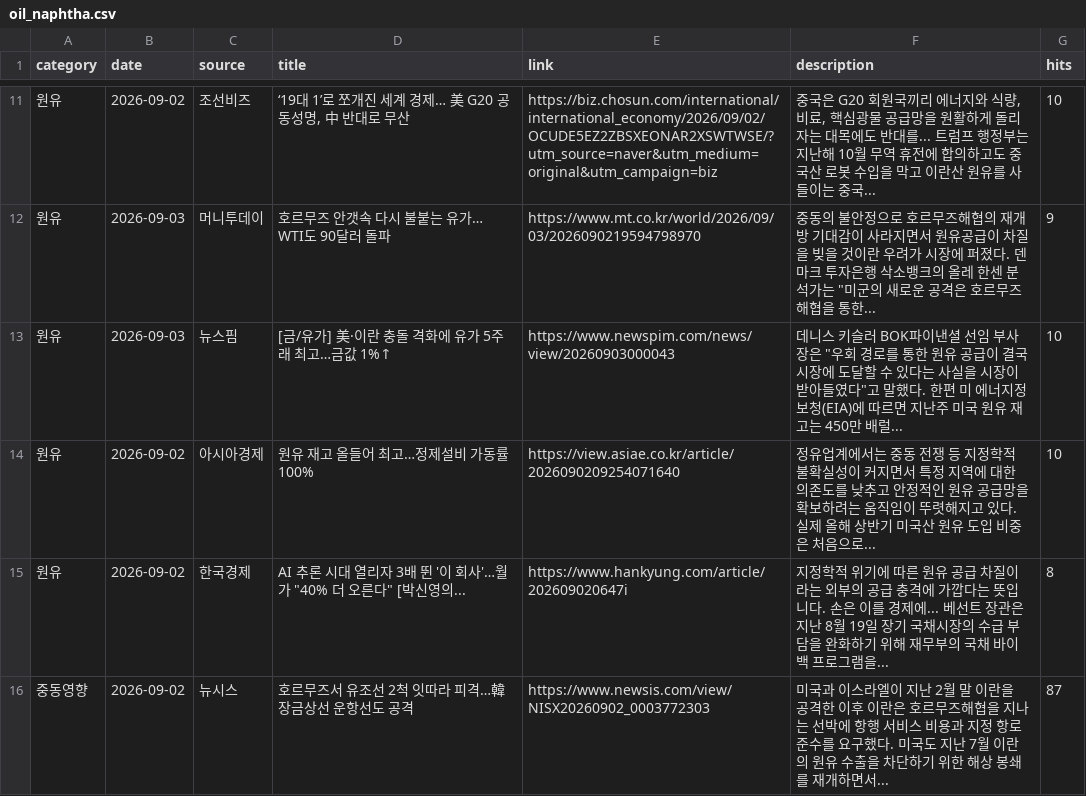
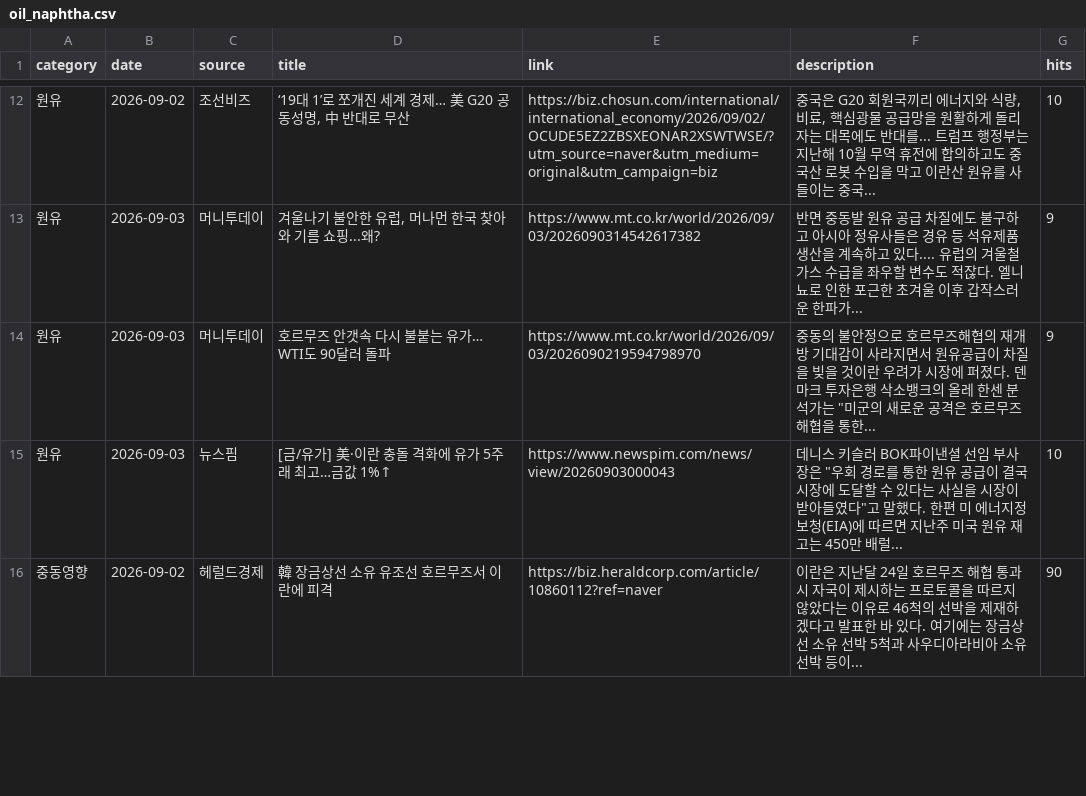
Before and after one commit to hdec-daily-news/oil-naphtha, a CSV file: oil_naphtha.csv, drawn as a sheet; only a part is shown, gaps mark what is left out; the diff covers the shown part only.

```diff
--- a/oil_naphtha.csv
+++ b/oil_naphtha.csv
@@ -11,6 +12,5 @@
 원유,2026-09-02,조선비즈,"‘19대 1’로 쪼개진 세계 경제… 美 G20 공동성명, 中 반대로 무산",https://biz.chosun.com/international/international_economy/2026/09/02/OCUDE5EZ2ZBSXEONAR2XSWTWSE/?utm_source=naver&utm_medium=original&utm_campaign=biz,"중국은 G20 회원국끼리 에너지와 식량, 비료, 핵심광물 공급망을 원활하게 돌리자는 대목에도 반대를... 트럼프 행정부는 지난해 10월 무역 휴전에 합의하고도 중국산 로봇 수입을 막고 이란산 원유를 사들이는 중국... ",10
+원유,2026-09-03,머니투데이,"겨울나기 불안한 유럽, 머나먼 한국 찾아와 기름 쇼핑...왜?",https://www.mt.co.kr/world/2026/09/03/2026090314542617382,반면 중동발 원유 공급 차질에도 불구하고 아시아 정유사들은 경유 등 석유제품 생산을 계속하고 있다.... 유럽의 겨울철 가스 수급을 좌우할 변수도 적잖다. 엘니뇨로 인한 포근한 초겨울 이후 갑작스러운 한파가... ,9
 원유,2026-09-03,머니투데이,호르무즈 안갯속 다시 불붙는 유가… WTI도 90달러 돌파,https://www.mt.co.kr/world/2026/09/03/2026090219594798970,"중동의 불안정으로 호르무즈해협의 재개방 기대감이 사라지면서 원유공급이 차질을 빚을 것이란 우려가 시장에 퍼졌다. 덴마크 투자은행 삭소뱅크의 올레 한센 분석가는 ""미군의 새로운 공격은 호르무즈해협을 통한... ",9
 원유,2026-09-03,뉴스핌,[금/유가] 美·이란 충돌 격화에 유가 5주래 최고…금값 1%↑,https://www.newspim.com/news/view/20260903000043,"데니스 키슬러 BOK파이낸셜 선임 부사장은 ""우회 경로를 통한 원유 공급이 결국 시장에 도달할 수 있다는 사실을 시장이 받아들였다""고 말했다. 한편 미 에너지정보청(EIA)에 따르면 지난주 미국 원유 재고는 450만 배럴... ",10
-원유,2026-09-02,아시아경제,원유 재고 올들어 최고…정제설비 가동률 100%,https://view.asiae.co.kr/article/2026090209254071640,정유업계에서는 중동 전쟁 등 지정학적 불확실성이 커지면서 특정 지역에 대한 의존도를 낮추고 안정적인 원유 공급망을 확보하려는 움직임이 뚜렷해지고 있다. 실제 올해 상반기 미국산 원유 도입 비중은 처음으로... ,10
-원유,2026-09-02,한국경제,"AI 추론 시대 열리자 3배 뛴 '이 회사'…월가 ""40% 더 오른다"" [박신영의...",https://www.hankyung.com/article/202609020647i,지정학적 위기에 따른 원유 공급 차질이라는 외부의 공급 충격에 가깝다는 뜻입니다. 손은 이를 경제에... 베선트 장관은 지난 8월 19일 장기 국채시장의 수급 부담을 완화하기 위해 재무부의 국채 바이백 프로그램을... ,8
-중동영향,2026-09-02,뉴시스,호르무즈서 유조선 2척 잇따라 피격…韓장금상선 운항선도 공격,https://www.newsis.com/view/NISX20260902_0003772303,미국과 이스라엘이 지난 2월 말 이란을 공격한 이후 이란은 호르무즈해협을 지나는 선박에 항행 서비스 비용과 지정 항로 준수를 요구했다. 미국도 지난 7월 이란의 원유 수출을 차단하기 위한 해상 봉쇄를 재개하면서... ,87
+중동영향,2026-09-02,헤럴드경제,韓 장금상선 소유 유조선 호르무즈서 이란에 피격,https://biz.heraldcorp.com/article/10860112?ref=naver,이란은 지난달 24일 호르무즈 해협 통과 시 자국이 제시하는 프로토콜을 따르지 않았다는 이유로 46척의 선박을 제재하겠다고 발표한 바 있다. 여기에는 장금상선 소유 선박 5척과 사우디아라비아 소유 선박 등이... ,90
```
Also changed, not shown: 7 added rows, 6 removed rows and 9 edited cells elsewhere in this file, 1 other file.
